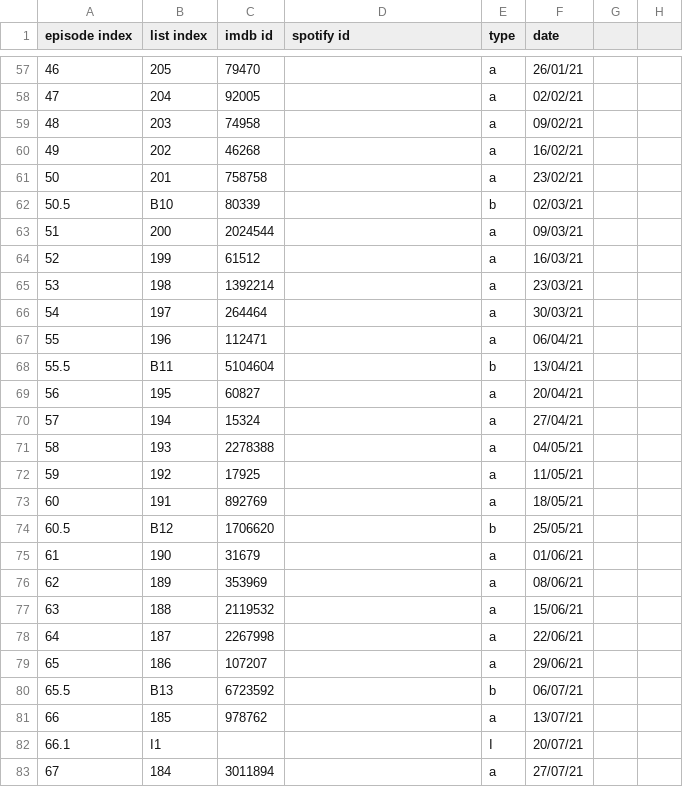
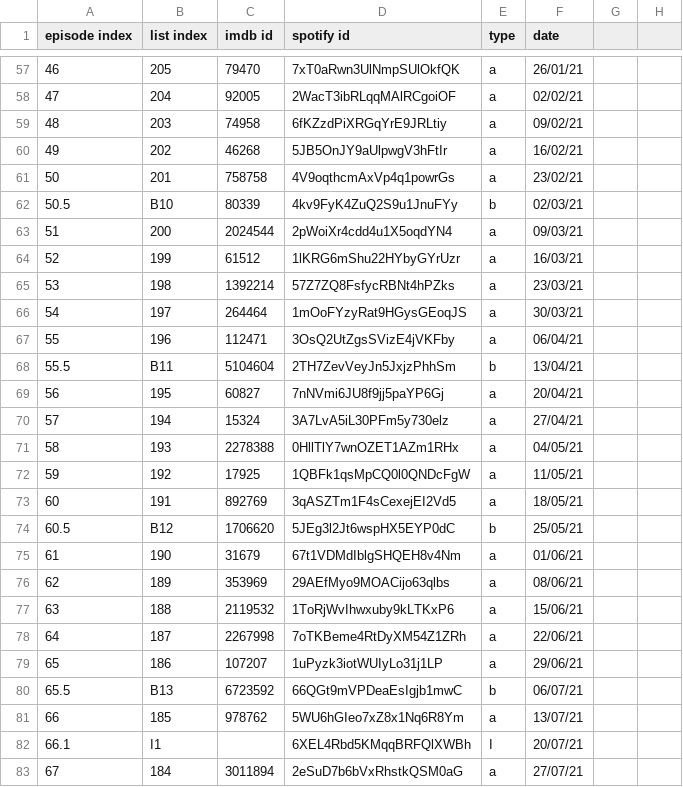
Before and after one commit to twofiveoh/twofiveoh_website, a CSV file: _scrape/list.csv, drawn as a sheet; only a part is shown, gaps mark what is left out; the diff covers the shown part only.

Commit message:
update scrape script to use spotifyurl

```diff
--- a/_scrape/list.csv
+++ b/_scrape/list.csv
@@ -57,27 +57,27 @@ episode index,list index,imdb id,spotify id,type,date,,
-46,205,79470,,a,26/01/21,,
-47,204,92005,,a,02/02/21,,
-48,203,74958,,a,09/02/21,,
-49,202,46268,,a,16/02/21,,
-50,201,758758,,a,23/02/21,,
-50.5,B10,80339,,b,02/03/21,,
-51,200,2024544,,a,09/03/21,,
-52,199,61512,,a,16/03/21,,
-53,198,1392214,,a,23/03/21,,
-54,197,264464,,a,30/03/21,,
-55,196,112471,,a,06/04/21,,
-55.5,B11,5104604,,b,13/04/21,,
-56,195,60827,,a,20/04/21,,
-57,194,15324,,a,27/04/21,,
-58,193,2278388,,a,04/05/21,,
-59,192,17925,,a,11/05/21,,
-60,191,892769,,a,18/05/21,,
-60.5,B12,1706620,,b,25/05/21,,
-61,190,31679,,a,01/06/21,,
-62,189,353969,,a,08/06/21,,
-63,188,2119532,,a,15/06/21,,
-64,187,2267998,,a,22/06/21,,
-65,186,107207,,a,29/06/21,,
-65.5,B13,6723592,,b,06/07/21,,
-66,185,978762,,a,13/07/21,,
-66.1,I1,,,I,20/07/21,,
-67,184,3011894,,a,27/07/21,,
+46,205,79470,7xT0aRwn3UlNmpSUlOkfQK,a,26/01/21,,
+47,204,92005,2WacT3ibRLqqMAlRCgoiOF,a,02/02/21,,
+48,203,74958,6fKZzdPiXRGqYrE9JRLtiy,a,09/02/21,,
+49,202,46268,5JB5OnJY9aUlpwgV3hFtIr,a,16/02/21,,
+50,201,758758,4V9oqthcmAxVp4q1powrGs,a,23/02/21,,
+50.5,B10,80339,4kv9FyK4ZuQ2S9u1JnuFYy,b,02/03/21,,
+51,200,2024544,2pWoiXr4cdd4u1X5oqdYN4,a,09/03/21,,
+52,199,61512,1lKRG6mShu22HYbyGYrUzr,a,16/03/21,,
+53,198,1392214,57Z7ZQ8FsfycRBNt4hPZks,a,23/03/21,,
+54,197,264464,1mOoFYzyRat9HGysGEoqJS,a,30/03/21,,
+55,196,112471,3OsQ2UtZgsSVizE4jVKFby,a,06/04/21,,
+55.5,B11,5104604,2TH7ZevVeyJn5JxjzPhhSm,b,13/04/21,,
+56,195,60827,7nNVmi6JU8f9jj5paYP6Gj,a,20/04/21,,
+57,194,15324,3A7LvA5iL30PFm5y730elz,a,27/04/21,,
+58,193,2278388,0HllTlY7wnOZET1AZm1RHx,a,04/05/21,,
+59,192,17925,1QBFk1qsMpCQ0l0QNDcFgW,a,11/05/21,,
+60,191,892769,3qASZTm1F4sCexejEI2Vd5,a,18/05/21,,
+60.5,B12,1706620,5JEg3l2Jt6wspHX5EYP0dC,b,25/05/21,,
+61,190,31679,67t1VDMdIblgSHQEH8v4Nm,a,01/06/21,,
+62,189,353969,29AEfMyo9MOACijo63qlbs,a,08/06/21,,
+63,188,2119532,1ToRjWvIhwxuby9kLTKxP6,a,15/06/21,,
+64,187,2267998,7oTKBeme4RtDyXM54Z1ZRh,a,22/06/21,,
+65,186,107207,1uPyzk3iotWUIyLo31j1LP,a,29/06/21,,
+65.5,B13,6723592,66QGt9mVPDeaEsIgjb1mwC,b,06/07/21,,
+66,185,978762,5WU6hGIeo7xZ8x1Nq6R8Ym,a,13/07/21,,
+66.1,I1,,6XEL4Rbd5KMqqBRFQlXWBh,I,20/07/21,,
+67,184,3011894,2eSuD7b6bVxRhstkQSM0aG,a,27/07/21,,
```
Also changed, not shown: 1 added row, 1 removed row and 137 edited cells elsewhere in this file, 1 other file.
